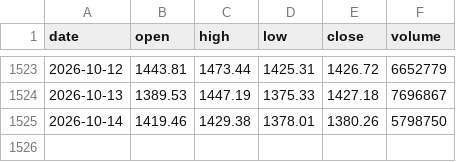
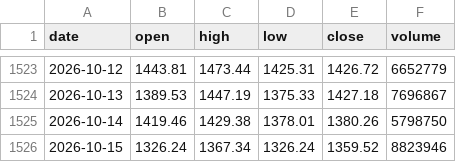
Before and after one commit to LewisLiu-AI/TradingClaw, a CSV file: reports/star50_study/star50_index.csv, drawn as a sheet; only a part is shown, gaps mark what is left out.

```diff
--- a/reports/star50_study/star50_index.csv
+++ b/reports/star50_study/star50_index.csv
@@ -1525 +1525,2 @@ date,open,high,low,close,volume
 2026-10-14,1419.46,1429.38,1378.01,1380.26,5798750
+2026-10-15,1326.24,1367.34,1326.24,1359.52,8823946
```
Also changed, not shown: reports/star50_study/artifacts/drop_days.csv, reports/star50_study/artifacts/episodes.csv, 4 other files.
